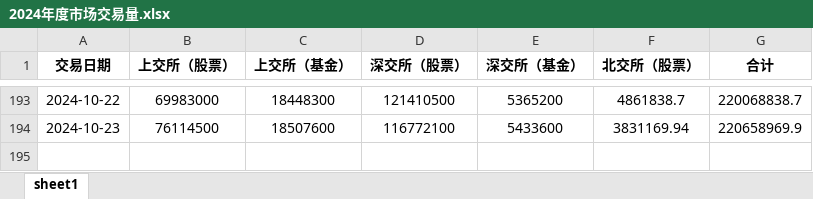
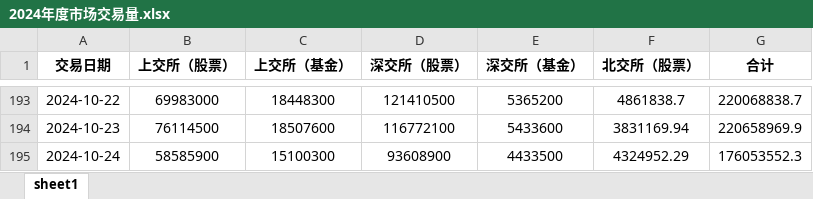
Before and after one commit to XDDEmbr/Scripy_market_valume, an Excel workbook: 2024年度市场交易量.xlsx, sheet sheet1, drawn as a sheet; only a part is shown, gaps mark what is left out; values as stored, in another font and other column widths than the file's, no borders; conditional formats not drawn; the diff names each change by its address in the sheet, - before the commit and + after, or states it on an @@ line.

Commit message:
Add changes

```diff
--- a/2024年度市场交易量.xlsx (sheet sheet1)
+++ b/2024年度市场交易量.xlsx (sheet sheet1)
+row 195: 2024-10-24 | 58585900 | 15100300 | 93608900 | 4433500 | 4324952.29 | 176053552.3
```
